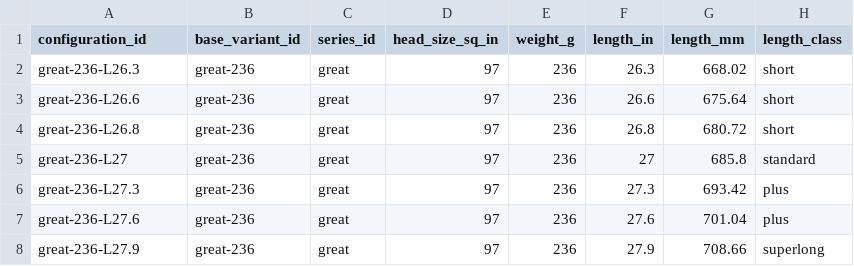
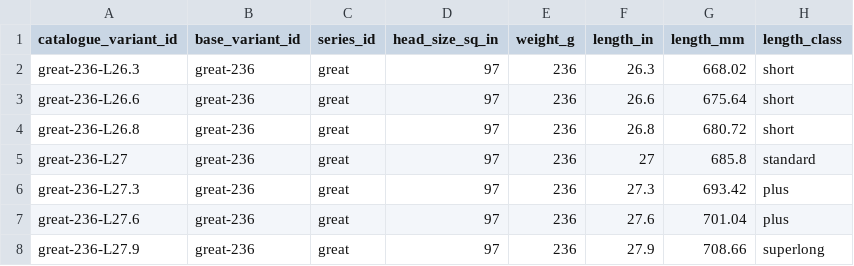
Before and after one commit to MAXIMUS-NPiO/maximus-tennis-landing, a CSV file: docs/catalogue-tables/playing-variants-693.csv, drawn as a sheet; only a part is shown; the diff names each change by its address in the sheet, - before the commit and + after, or states it on an @@ line.

```diff
--- a/docs/catalogue-tables/playing-variants-693.csv
+++ b/docs/catalogue-tables/playing-variants-693.csv
-A1: configuration_id
+A1: catalogue_variant_id
```
Also changed, not shown: 33 other files.
